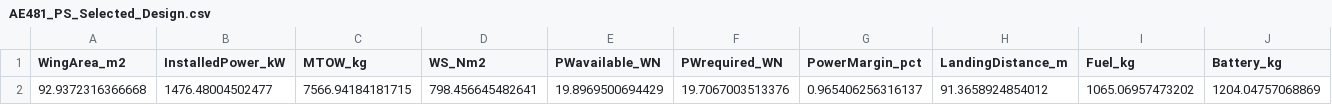
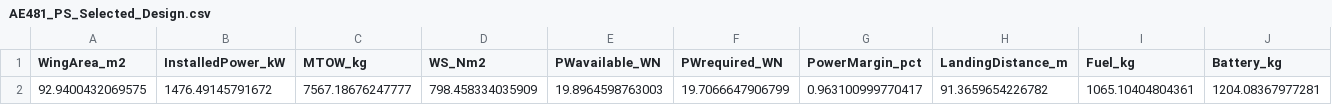
Before and after one commit to angeete08/Aero481_Team1, a CSV file: AE481_PS_Selected_Design.csv, drawn as a sheet; only a part is shown; removed rows and columns are numbered as before the commit, all else as after; rows hold the shown columns only; the diff names each change by its address in the sheet, - before the commit and + after, or states it on an @@ line.

```diff
--- a/AE481_PS_Selected_Design.csv
+++ b/AE481_PS_Selected_Design.csv
-row 2: 92.9372316366668 | 1476.48004502477 | 7566.94184181715 | 798.456645482641 | 19.8969500694429 | 19.7067003513376 | 0.965406256316137 | 91.3658924854012 | 1065.06957473202 | 1204.04757068869
+row 2: 92.9400432069575 | 1476.49145791672 | 7567.18676247777 | 798.458334035909 | 19.8964598763003 | 19.7066647906799 | 0.963100999770417 | 91.3659654226782 | 1065.10404804361 | 1204.08367977281
```
Also changed, not shown: AE481_PS_Engine_Candidates.csv, Performance_Overall_Results_SI.csv, 5 other files.
